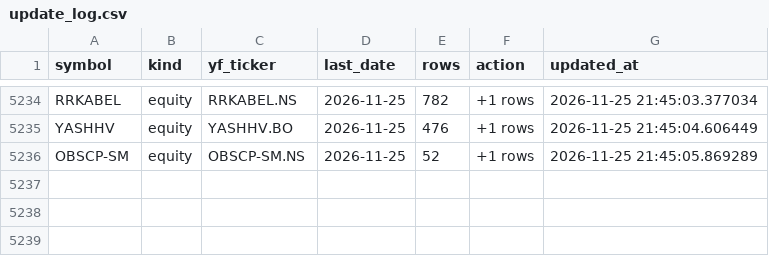
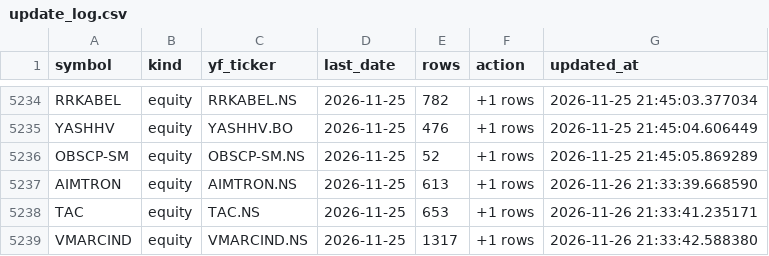
Before and after one commit to bashiransarimaximo/BashirStockAnalysis, a CSV file: market_data/metadata/update_log.csv, drawn as a sheet; only a part is shown, gaps mark what is left out.

```diff
--- a/market_data/metadata/update_log.csv
+++ b/market_data/metadata/update_log.csv
@@ -5236 +5236,4 @@ YASHHV,equity,YASHHV.BO,2026-11-25,476,+1 rows,2026-11-25 21:45:04.606449
 OBSCP-SM,equity,OBSCP-SM.NS,2026-11-25,52,+1 rows,2026-11-25 21:45:05.869289
+AIMTRON,equity,AIMTRON.NS,2026-11-25,613,+1 rows,2026-11-26 21:33:39.668590
+TAC,equity,TAC.NS,2026-11-25,653,+1 rows,2026-11-26 21:33:41.235171
+VMARCIND,equity,VMARCIND.NS,2026-11-25,1317,+1 rows,2026-11-26 21:33:42.588380
```
Also changed, not shown: market_data/raw/equity/AIMTRON.csv, market_data/raw/equity/TAC.csv, 5 other files.
